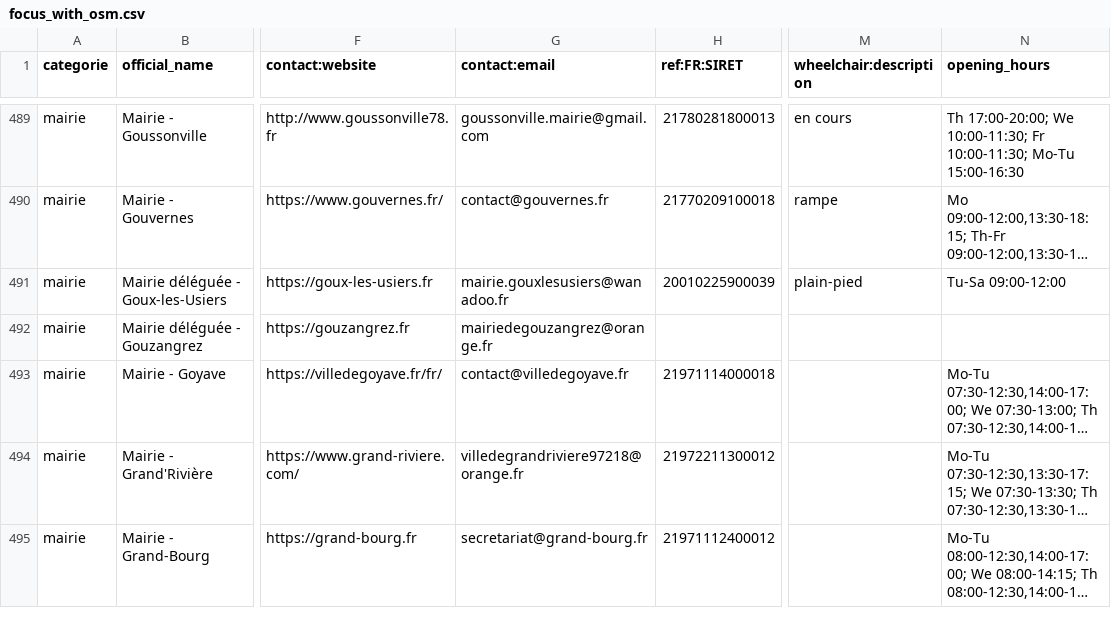
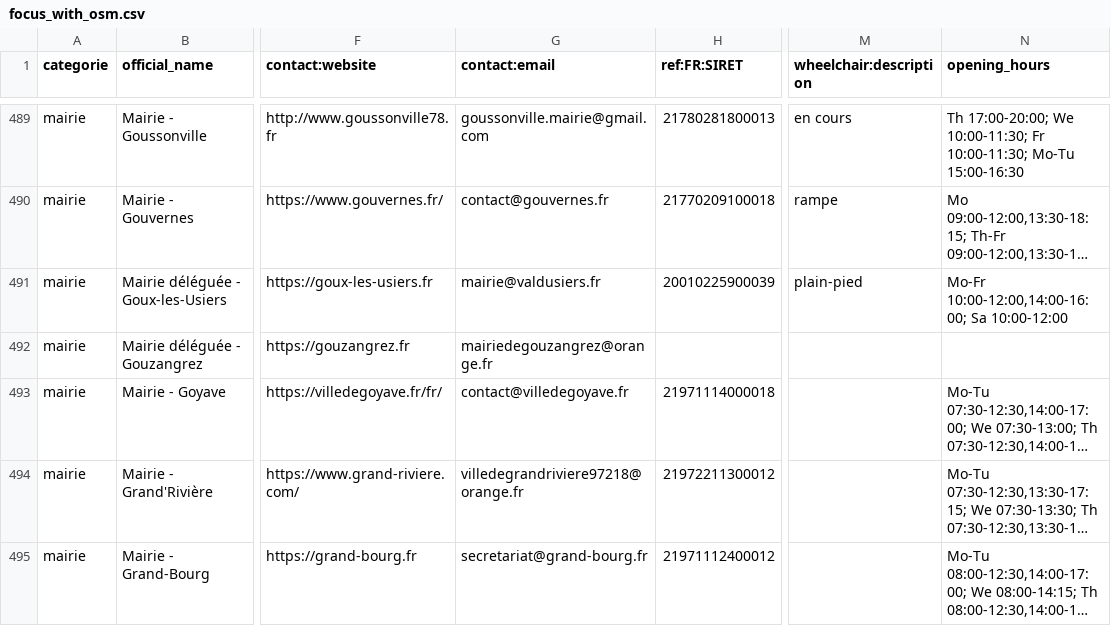
Before and after one commit to nlehuby/sepuqu, a CSV file: focus_with_osm.csv, drawn as a sheet; only a part is shown, gaps mark what is left out; long unchanged cells end in …; the diff names each change by its address in the sheet, - before the commit and + after, or states it on an @@ line.

Commit message:
deploy: f0301fc62c974b36d6c1c0a9cb2d23e408980a8d

```diff
--- a/focus_with_osm.csv
+++ b/focus_with_osm.csv
-G491 (contact:email): mairie.gouxlesusiers@wanadoo.fr
+G491 (contact:email): mairie@valdusiers.fr
-N491 (opening_hours): Tu-Sa 09:00-12:00
+N491 (opening_hours): Mo-Fr 10:00-12:00,14:00-16:00; Sa 10:00-12:00
```
